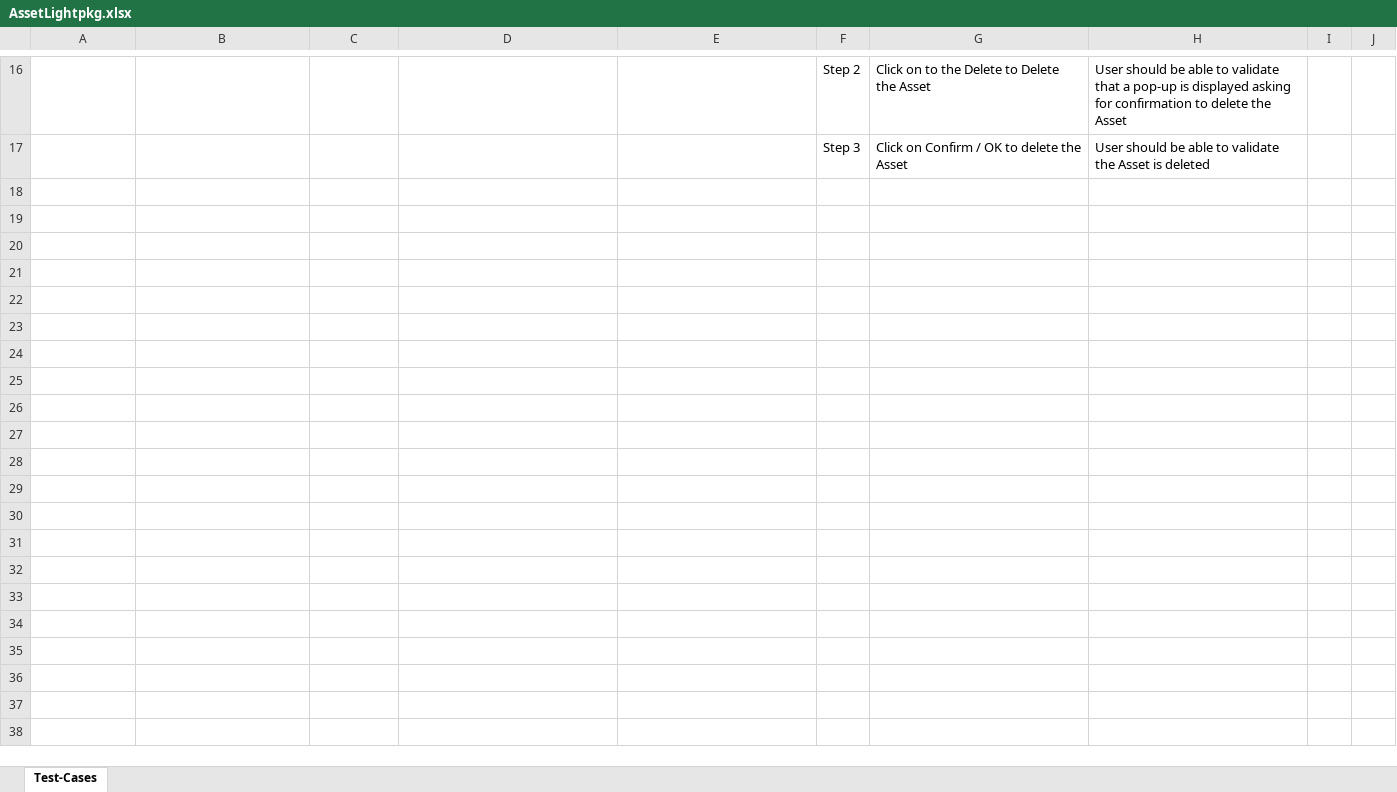
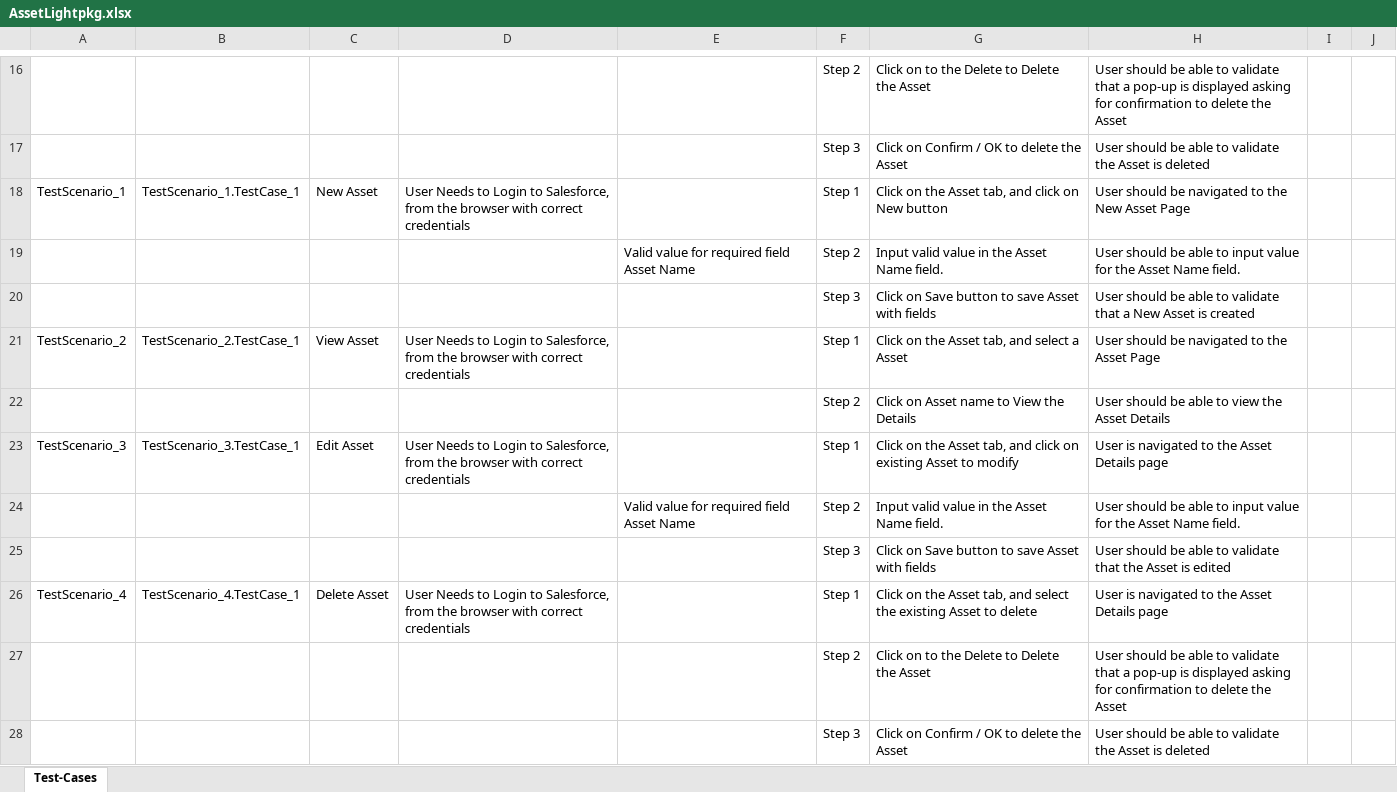
Before and after one commit to ShaikMohamedIrfan/PavithraProjectLightning, an Excel workbook: AssetLightpkg.xlsx, sheet Test-Cases, drawn as a sheet; only a part is shown, gaps mark what is left out; values as stored, in another font and other column widths than the file's, no borders; table styles not drawn; the diff names each change by its address in the sheet, - before the commit and + after, or states it on an @@ line.

Commit message:
Initial Commit for Verification of Test cases

```diff
--- a/AssetLightpkg.xlsx (sheet Test-Cases)
+++ b/AssetLightpkg.xlsx (sheet Test-Cases)
+row 18: TestScenario_1 | TestScenario_1.TestCase_1 | New Asset | User Needs to Login to Salesforce, from the browser with correct credentials |  | Step 1 | Click on the Asset tab, and click on New button | User should be navigated to the New Asset Page
+row 19:  |  |  |  | Valid value for required field Asset Name | Step 2 | Input valid value in the Asset Name field. | User should be able to input value for the Asset Name field.
+row 20:  |  |  |  |  | Step 3 | Click on Save button to save Asset with fields | User should be able to validate that a New Asset is created
+row 21: TestScenario_2 | TestScenario_2.TestCase_1 | View Asset | User Needs to Login to Salesforce, from the browser with correct credentials |  | Step 1 | Click on the Asset tab, and select a Asset | User should be navigated to the Asset Page
+row 22:  |  |  |  |  | Step 2 | Click on Asset name to View the Details | User should be able to view the Asset Details
+row 23: TestScenario_3 | TestScenario_3.TestCase_1 | Edit Asset | User Needs to Login to Salesforce, from the browser with correct credentials |  | Step 1 | Click on the Asset tab, and click on existing Asset to modify | User is navigated to the Asset Details page
+row 24:  |  |  |  | Valid value for required field Asset Name | Step 2 | Input valid value in the Asset Name field. | User should be able to input value for the Asset Name field.
+row 25:  |  |  |  |  | Step 3 | Click on Save button to save Asset with fields | User should be able to validate that the Asset is edited
+row 26: TestScenario_4 | TestScenario_4.TestCase_1 | Delete Asset | User Needs to Login to Salesforce, from the browser with correct credentials |  | Step 1 | Click on the Asset tab, and select the existing Asset to delete | User is navigated to the Asset Details page
+row 27:  |  |  |  |  | Step 2 | Click on to the Delete to Delete the Asset | User should be able to validate that a pop-up is displayed asking for confirmation to delete the Asset
+row 28:  |  |  |  |  | Step 3 | Click on Confirm / OK to delete the Asset | User should be able to validate the Asset is deleted
```
